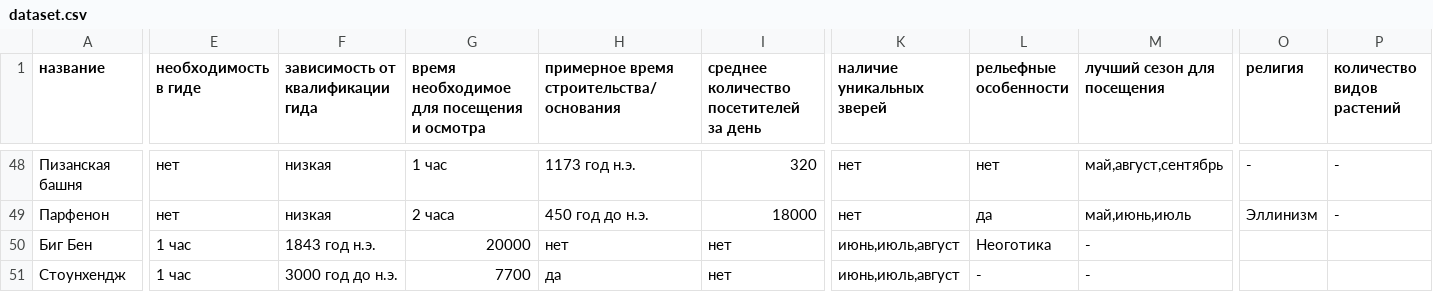
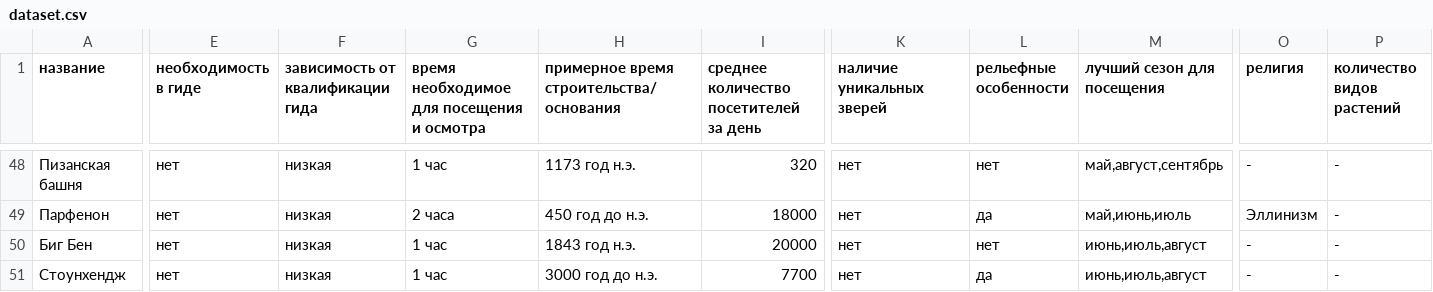
Before and after one commit to demonblo/artificial-intelligence-systems, a CSV file: lab_01/dataset.csv, drawn as a sheet; only a part is shown, gaps mark what is left out; the diff covers the shown part only; the diff names each change by its address in the sheet, - before the commit and + after, or states it on an @@ line.

Commit message:
FINALLY X3

```diff
--- a/lab_01/dataset.csv
+++ b/lab_01/dataset.csv
-E50:E51 (необходимость в гиде): 1 час
+E50:E51 (необходимость в гиде): нет
-F50 (зависимость от квалификации гида): 1843 год н.э.
+F50 (зависимость от квалификации гида): низкая
-G50: 20000
+G50: 1 час
-H50: нет
+H50: 1843 год н.э.
-I50: нет
+I50: 20000
-K50:K51 (наличие уникальных зверей): июнь,июль,август
+K50:K51 (наличие уникальных зверей): нет
-L50 (рельефные особенности): Неоготика
+L50 (рельефные особенности): нет
-M50:M51 (лучший сезон для посещения): -
+M50:M51 (лучший сезон для посещения): июнь,июль,август
-O50:O51 (религия): (empty)
+O50:O51 (религия): -
-P50:P51 (количество видов растений): (empty)
+P50:P51 (количество видов растений): -
-F51 (зависимость от квалификации гида): 3000 год до н.э.
+F51 (зависимость от квалификации гида): низкая
-G51: 7700
+G51: 1 час
-H51: да
+H51: 3000 год до н.э.
-I51: нет
+I51: 7700
-L51 (рельефные особенности): -
+L51 (рельефные особенности): да
```
Also changed, not shown: 1 edited cell elsewhere in this file.
